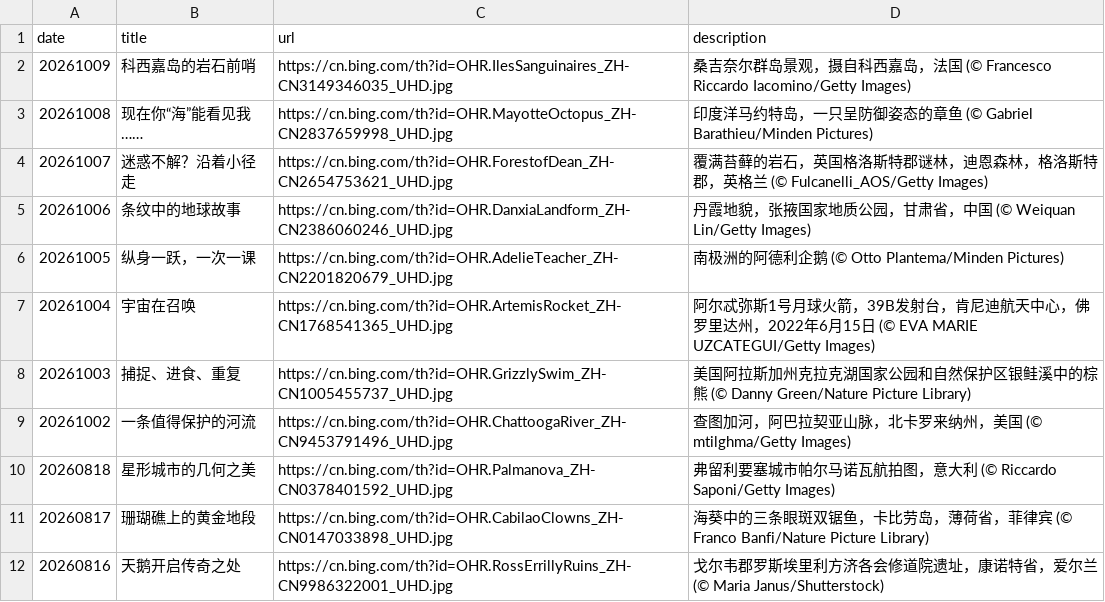
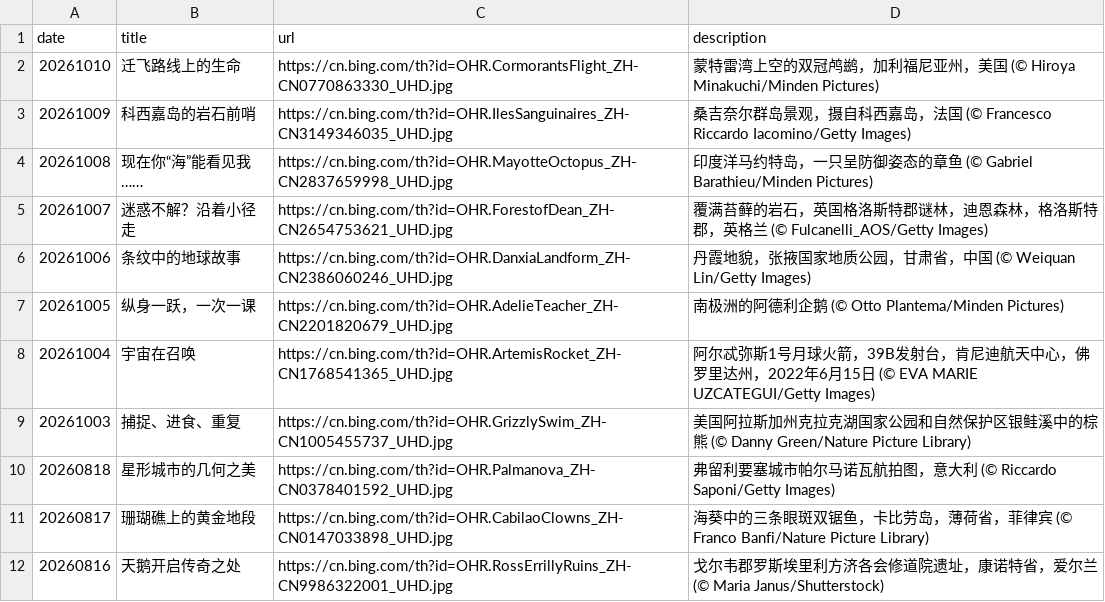
Before and after one commit to chnbsdan/bw, a CSV file: source_list.csv, drawn as a sheet; only a part is shown; removed rows and columns are numbered as before the commit, all else as after; the diff names each change by its address in the sheet, - before the commit and + after, or states it on an @@ line.

```diff
--- a/source_list.csv
+++ b/source_list.csv
+row 2: 20261010 | 迁飞路线上的生命 | https://cn.bing.com/th?id=OHR.CormorantsFlight_ZH-CN0770863330_UHD.jpg | 蒙特雷湾上空的双冠鸬鹚，加利福尼亚州，美国 (© Hiroya Minakuchi/Minden Pictures)
-row 9: 20261002 | 一条值得保护的河流 | https://cn.bing.com/th?id=OHR.ChattoogaRiver_ZH-CN9453791496_UHD.jpg | 查图加河，阿巴拉契亚山脉，北卡罗来纳州，美国 (© mtilghma/Getty Images)
```
Also changed, not shown: 2 other files.
